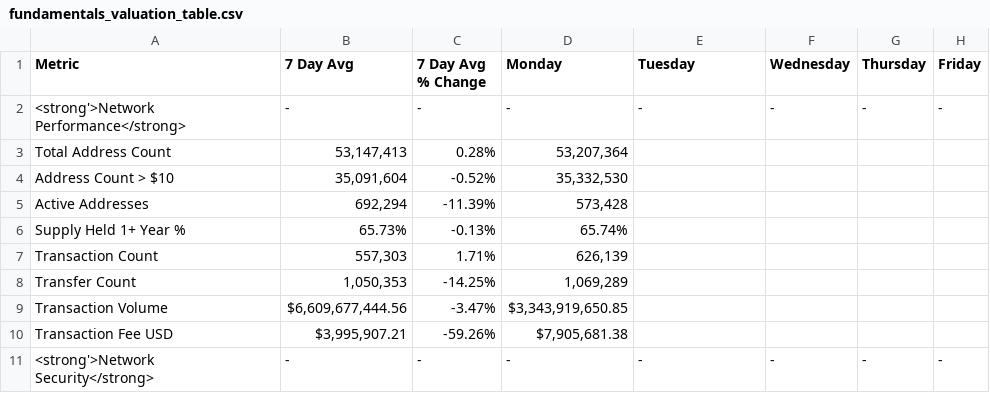
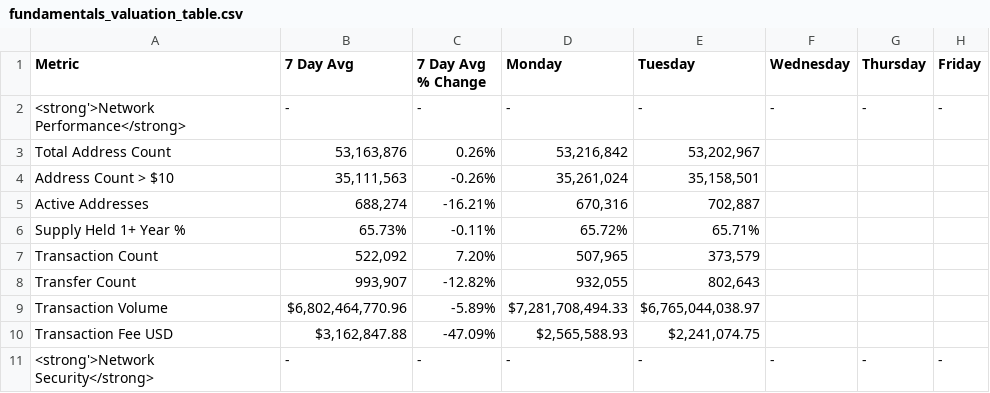
Before and after one commit to SecretSatoshis/Bitcoin-Weekly-Market-Update, a CSV file: fundamentals_valuation_table.csv, drawn as a sheet; only a part is shown; the diff covers the shown part only.

```diff
--- a/fundamentals_valuation_table.csv
+++ b/fundamentals_valuation_table.csv
@@ -2,10 +2,10 @@ Metric,7 Day Avg,7 Day Avg % Change,Monday,Tuesday,Wednesday,Thursday,Friday
 <strong'>Network Performance</strong>,-,-,-,-,-,-,-
-Total Address Count,"53,147,413",0.28%,"53,207,364",,,,
-Address Count > $10,"35,091,604",-0.52%,"35,332,530",,,,
-Active Addresses,"692,294",-11.39%,"573,428",,,,
-Supply Held 1+ Year %,65.73%,-0.13%,65.74%,,,,
-Transaction Count,"557,303",1.71%,"626,139",,,,
-Transfer Count,"1,050,353",-14.25%,"1,069,289",,,,
-Transaction Volume,"$6,609,677,444.56",-3.47%,"$3,343,919,650.85",,,,
-Transaction Fee USD,"$3,995,907.21",-59.26%,"$7,905,681.38",,,,
+Total Address Count,"53,163,876",0.26%,"53,216,842","53,202,967",,,
+Address Count > $10,"35,111,563",-0.26%,"35,261,024","35,158,501",,,
+Active Addresses,"688,274",-16.21%,"670,316","702,887",,,
+Supply Held 1+ Year %,65.73%,-0.11%,65.72%,65.71%,,,
+Transaction Count,"522,092",7.20%,"507,965","373,579",,,
+Transfer Count,"993,907",-12.82%,"932,055","802,643",,,
+Transaction Volume,"$6,802,464,770.96",-5.89%,"$7,281,708,494.33","$6,765,044,038.97",,,
+Transaction Fee USD,"$3,162,847.88",-47.09%,"$2,565,588.93","$2,241,074.75",,,
 <strong'>Network Security</strong>,-,-,-,-,-,-,-
```
Also changed, not shown: 49 edited cells elsewhere in this file, crypto_performance_table.csv, equities_performance_table.csv, 15 other files.
